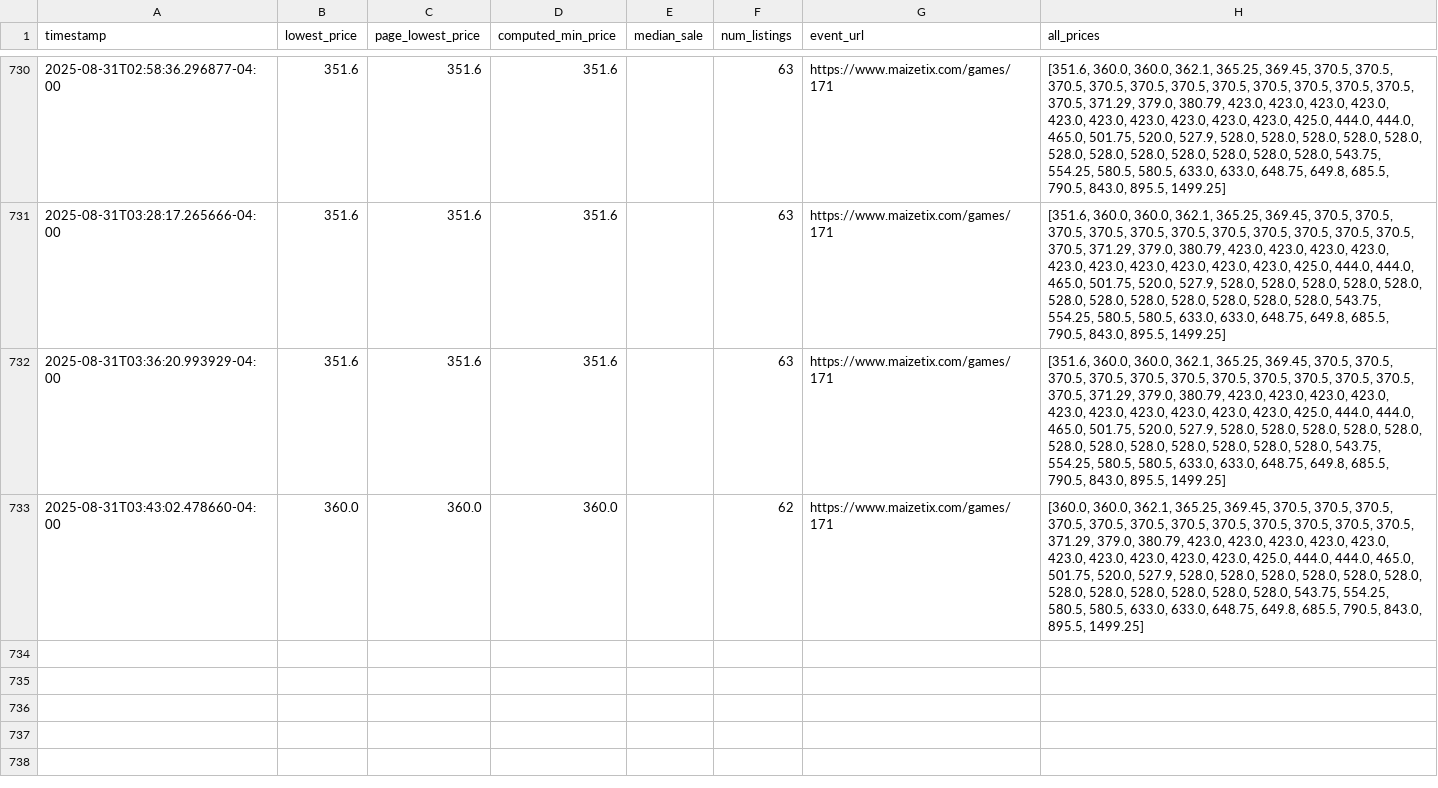
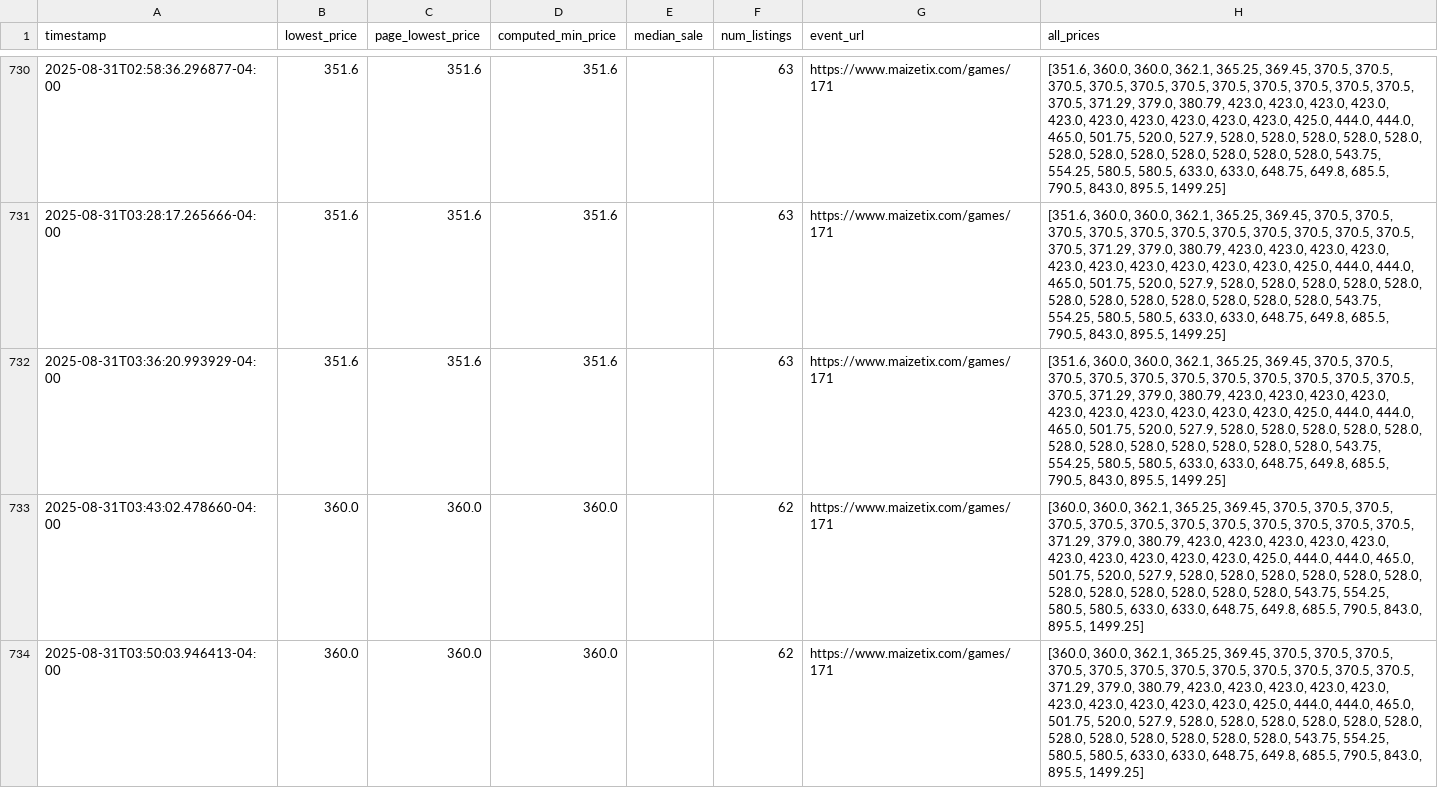
Before and after one commit to nateschmelkin/OSU-Ticket-Monitor, a CSV file: data/price_history.csv, drawn as a sheet; only a part is shown, gaps mark what is left out.

```diff
--- a/data/price_history.csv
+++ b/data/price_history.csv
@@ -733 +733,2 @@ timestamp,lowest_price,page_lowest_price,computed_min_price,median_sale,num_list
 2025-08-31T03:43:02.478660-04:00,360.0,360.0,360.0,,62,https://www.maizetix.com/games/171,"[360.0, 360.0, 362.1, 365.25, 369.45, 370.5, 370.5, 370.5, 370.5, 370.5, 370.5, 370.5, 370.5, 370.5, 370.5, 370.5, 370.5, 371.29, 379.0, 380.79, 423.0, 423.0, 423.0, 423.0, 423.0, 423.0, 423.0, 423.0, 423.0, 423.0, 425.0, 444.0, 444.0, 465.0, 501.75, 520.0, 527.9, 528.0, 528.0, 528.0, 528.0, 528.0, 528.0, 528.0, 528.0, 528.0, 528.0, 528.0, 528.0, 543.75, 554.25, 580.5, 580.5, 633.0, 633.0, 648.75, 649.8, 685.5, 790.5, 843.0, 895.5, 1499.25]"
+2025-08-31T03:50:03.946413-04:00,360.0,360.0,360.0,,62,https://www.maizetix.com/games/171,"[360.0, 360.0, 362.1, 365.25, 369.45, 370.5, 370.5, 370.5, 370.5, 370.5, 370.5, 370.5, 370.5, 370.5, 370.5, 370.5, 370.5, 371.29, 379.0, 380.79, 423.0, 423.0, 423.0, 423.0, 423.0, 423.0, 423.0, 423.0, 423.0, 423.0, 425.0, 444.0, 444.0, 465.0, 501.75, 520.0, 527.9, 528.0, 528.0, 528.0, 528.0, 528.0, 528.0, 528.0, 528.0, 528.0, 528.0, 528.0, 528.0, 543.75, 554.25, 580.5, 580.5, 633.0, 633.0, 648.75, 649.8, 685.5, 790.5, 843.0, 895.5, 1499.25]"
```
